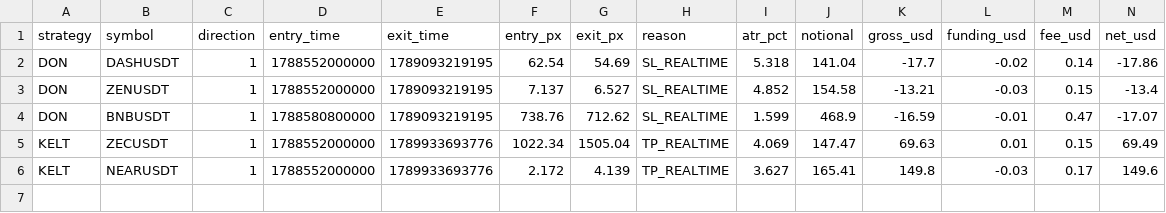
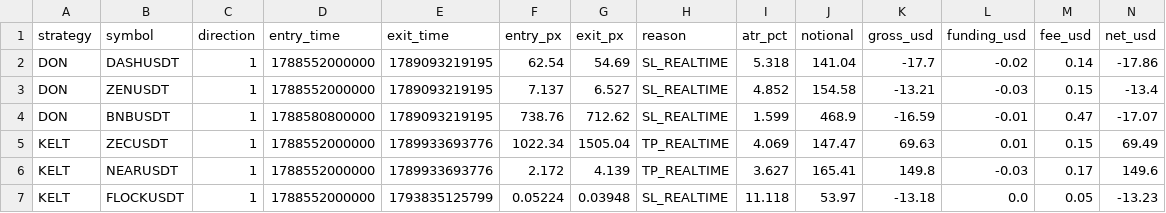
Before and after one commit to brokinv88/Bollinger_Bot, a CSV file: paper_trades.csv, drawn as a sheet; only a part is shown; rows hold the shown columns only; the diff names each change by its address in the sheet, - before the commit and + after, or states it on an @@ line.

```diff
--- a/paper_trades.csv
+++ b/paper_trades.csv
+row 7: KELT | FLOCKUSDT | 1 | 1788552000000 | 1793835125799 | 0.05224 | 0.03948 | SL_REALTIME | 11.118 | 53.97 | -13.18 | 0.0 | 0.05 | -13.23
```
Also changed, not shown: bridge_trades.csv, 5 other files.
